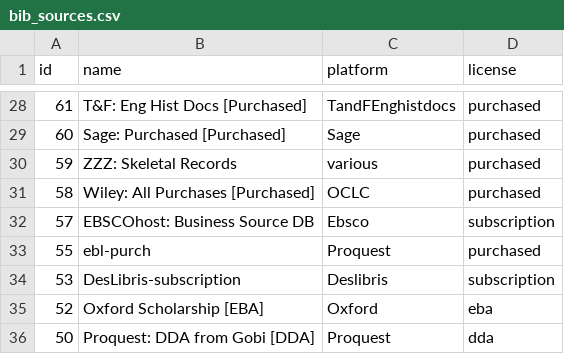
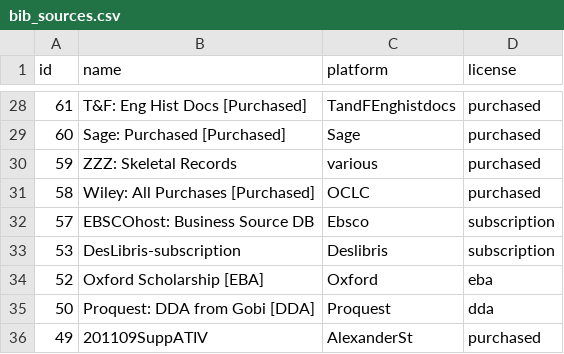
Before and after one commit to mutronic/marcaroni, a CSV file: conf/bib_sources.csv, drawn as a sheet; only a part is shown, gaps mark what is left out; the shorter side is filled out with more unchanged rows.

Commit message:
remove bib source 55

```diff
--- a/conf/bib_sources.csv
+++ b/conf/bib_sources.csv
@@ -32,3 +32,2 @@ id,name,platform,license
 57,EBSCOhost: Business Source DB,Ebsco,subscription
-55,ebl-purch,Proquest,purchased
 53,DesLibris-subscription,Deslibris,subscription
```
